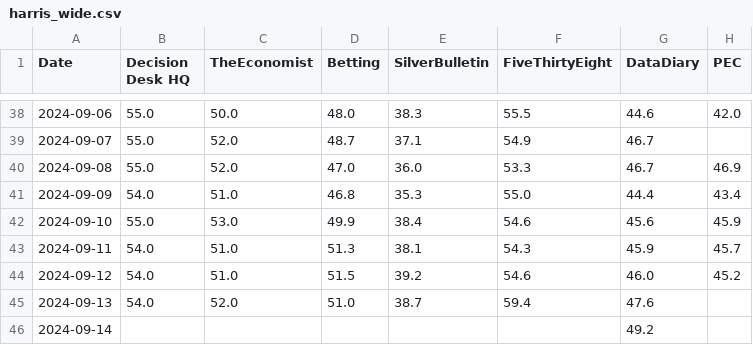
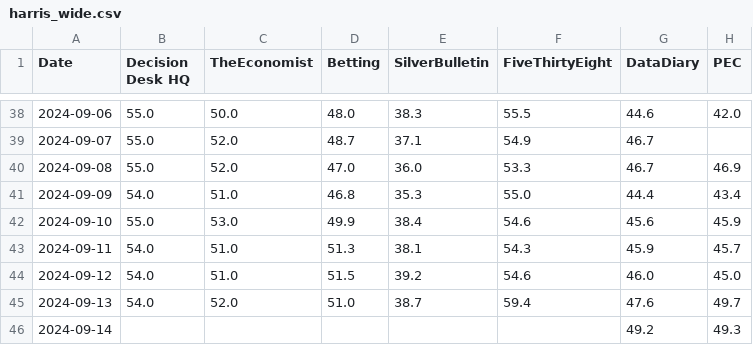
Before and after one commit to PaulMainwood/Election2024, a CSV file: harris_wide.csv, drawn as a sheet; only a part is shown, gaps mark what is left out.

```diff
--- a/harris_wide.csv
+++ b/harris_wide.csv
@@ -43,4 +43,4 @@ Date,Decision Desk HQ,TheEconomist,Betting,SilverBulletin,FiveThirtyEight,DataDi
 2024-09-11,54.0,51.0,51.3,38.1,54.3,45.9,45.7
-2024-09-12,54.0,51.0,51.5,39.2,54.6,46.0,45.2
-2024-09-13,54.0,52.0,51.0,38.7,59.4,47.6,
-2024-09-14,,,,,,49.2,
+2024-09-12,54.0,51.0,51.5,39.2,54.6,46.0,45.0
+2024-09-13,54.0,52.0,51.0,38.7,59.4,47.6,49.7
+2024-09-14,,,,,,49.2,49.3
```
Also changed, not shown: aggregated_data.csv, aggregated_data_wide.csv, 4 other files.
